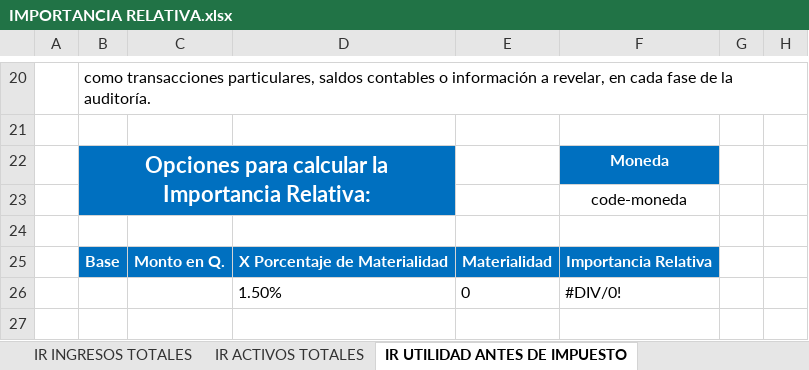
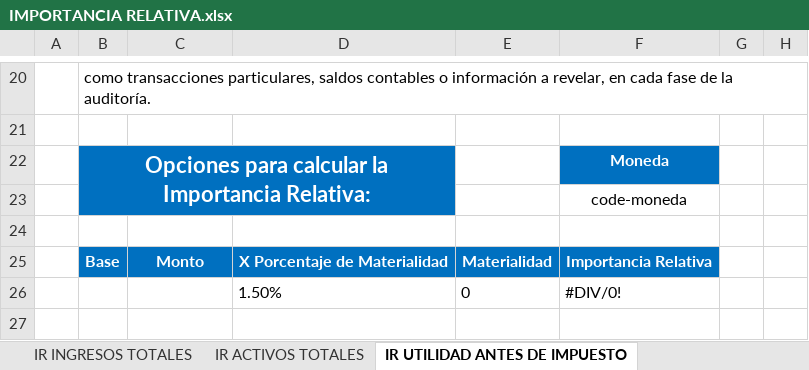
Before and after one commit to edgaytanc/auditapro, an Excel workbook: static/templates_base_financiera/2 ESTRATEGIA Y PLAN DE AUDITORIA/4 IMPORTANCIA RELATIVA/IMPORTANCIA RELATIVA.xlsx, sheet IR UTILIDAD ANTES DE IMPUESTO, drawn as a sheet; only a part is shown, gaps mark what is left out; values as stored, in another font and other column widths than the file's, no borders; table styles not drawn; the diff names each change by its address in the sheet, - before the commit and + after, or states it on an @@ line.

Commit message:
feat: add Excel template for relative importance audit documentation

```diff
--- a/static/templates_base_financiera/2 ESTRATEGIA Y PLAN DE AUDITORIA/4 IMPORTANCIA RELATIVA/IMPORTANCIA RELATIVA.xlsx (sheet IR UTILIDAD ANTES DE IMPUESTO)
+++ b/static/templates_base_financiera/2 ESTRATEGIA Y PLAN DE AUDITORIA/4 IMPORTANCIA RELATIVA/IMPORTANCIA RELATIVA.xlsx (sheet IR UTILIDAD ANTES DE IMPUESTO)
-C25: Monto en Q.
+C25: Monto
```
